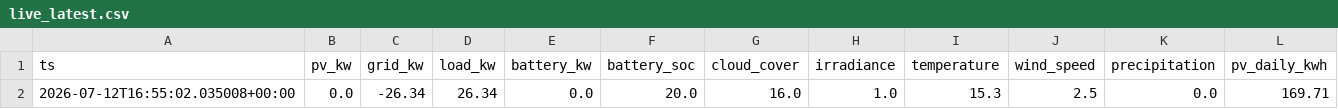
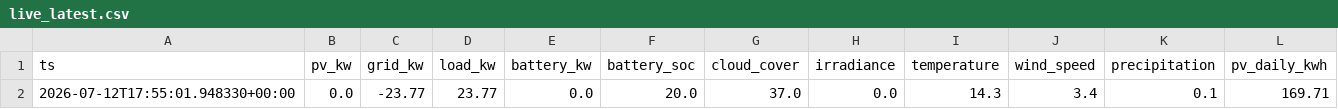
Before and after one commit to ruanvanheerden97/voltano-millenial-billing, a CSV file: live_latest.csv, drawn as a sheet; only a part is shown; the diff names each change by its address in the sheet, - before the commit and + after, or states it on an @@ line.

```diff
--- a/live_latest.csv
+++ b/live_latest.csv
-A2 (ts): 2026-07-12T16:55:02.035008+00:00
+A2 (ts): 2026-07-12T17:55:01.948330+00:00
-C2 (grid_kw): -26.34
+C2 (grid_kw): -23.77
-D2 (load_kw): 26.34
+D2 (load_kw): 23.77
-G2 (cloud_cover): 16.0
+G2 (cloud_cover): 37.0
-H2 (irradiance): 1.0
+H2 (irradiance): 0.0
-I2 (temperature): 15.3
+I2 (temperature): 14.3
-J2 (wind_speed): 2.5
+J2 (wind_speed): 3.4
-K2 (precipitation): 0.0
+K2 (precipitation): 0.1
```
Also changed, not shown: live_history.csv.
